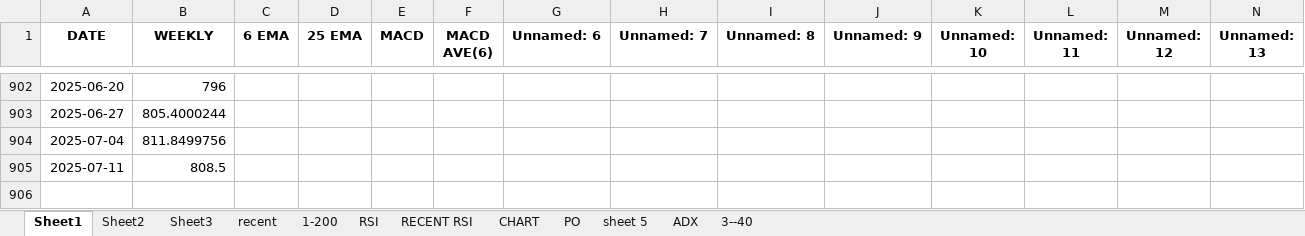
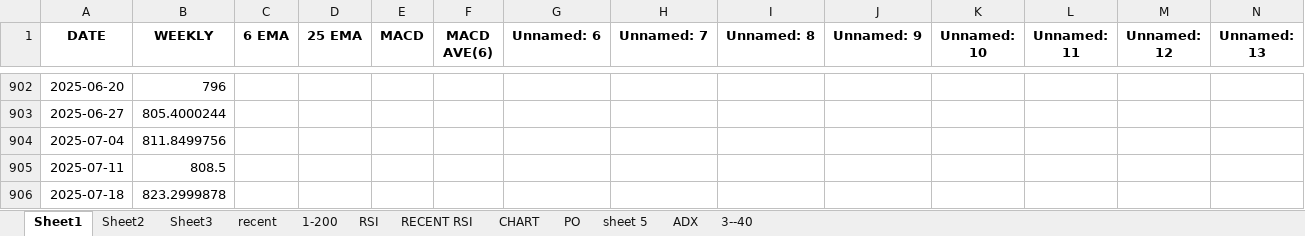
Before and after one commit to pranjitautomation/bsescrapping, an Excel workbook: State Bank of India.xlsx, sheet Sheet1, drawn as a sheet; only a part is shown, gaps mark what is left out; values as stored, in another font and other column widths than the file's, no borders; rows hold the shown columns only; the diff names each change by its address in the sheet, - before the commit and + after, or states it on an @@ line.

```diff
--- a/State Bank of India.xlsx (sheet Sheet1)
+++ b/State Bank of India.xlsx (sheet Sheet1)
+row 906: 2025-07-18 | 823.2999878
```
